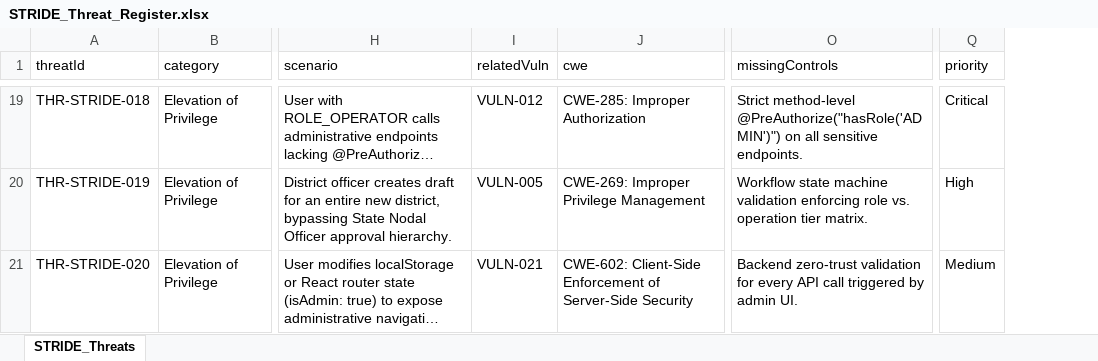
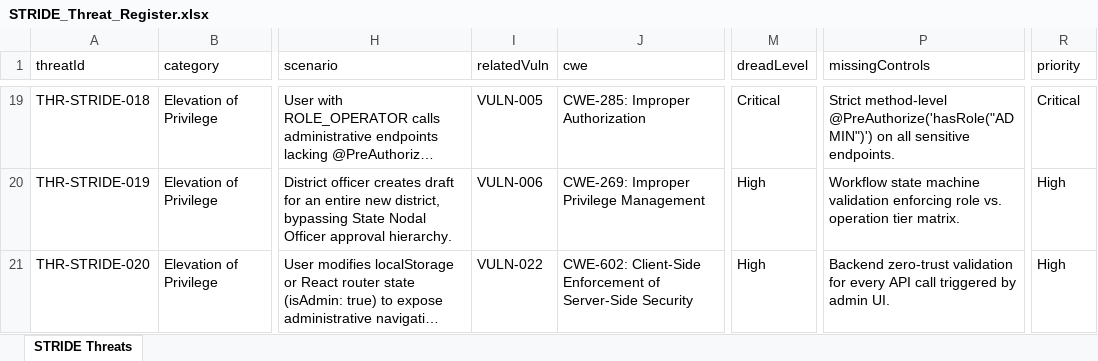
Before and after one commit to maneesh-javadev/lgd-active-new, an Excel workbook: STRIDE_Threat_Register.xlsx, sheet STRIDE Threats, drawn as a sheet; only a part is shown, gaps mark what is left out; long unchanged cells end in …; values as stored, in another font and other column widths than the file's, no borders; addresses are those after the commit; the diff covers the shown part only; the diff names each change by its address in the sheet, - before the commit and + after, or states it on an @@ line.

```diff
--- a/STRIDE_Threat_Register.xlsx (sheet STRIDE Threats)
+++ b/STRIDE_Threat_Register.xlsx (sheet STRIDE Threats)
-sheet tab: STRIDE_Threats
+sheet tab: STRIDE Threats
+column M (dreadLevel), rows 19-21: Critical | High | High
-I19 (relatedVuln): VULN-012
+I19 (relatedVuln): VULN-005
-P19 (missingControls): Strict method-level @PreAuthorize("hasRole('ADMIN')") on all…
+P19 (missingControls): Strict method-level @PreAuthorize('hasRole("ADMIN")') on all…
-I20 (relatedVuln): VULN-005
+I20 (relatedVuln): VULN-006
-I21 (relatedVuln): VULN-021
+I21 (relatedVuln): VULN-022
-R21 (priority): Medium
+R21 (priority): High
```
Also changed, not shown: 31 edited cells elsewhere in this sheet, DAST_Test_Case_Register.xlsx, DREAD_Risk_Assessment.xlsx, 46 other files.
